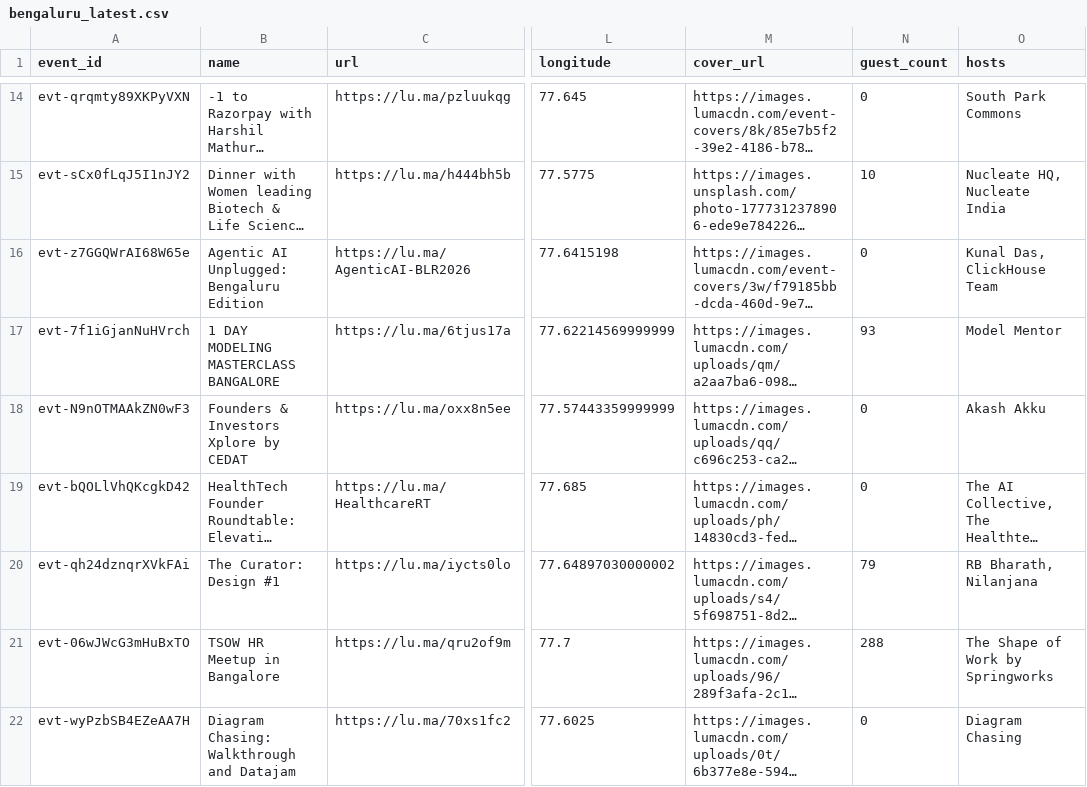
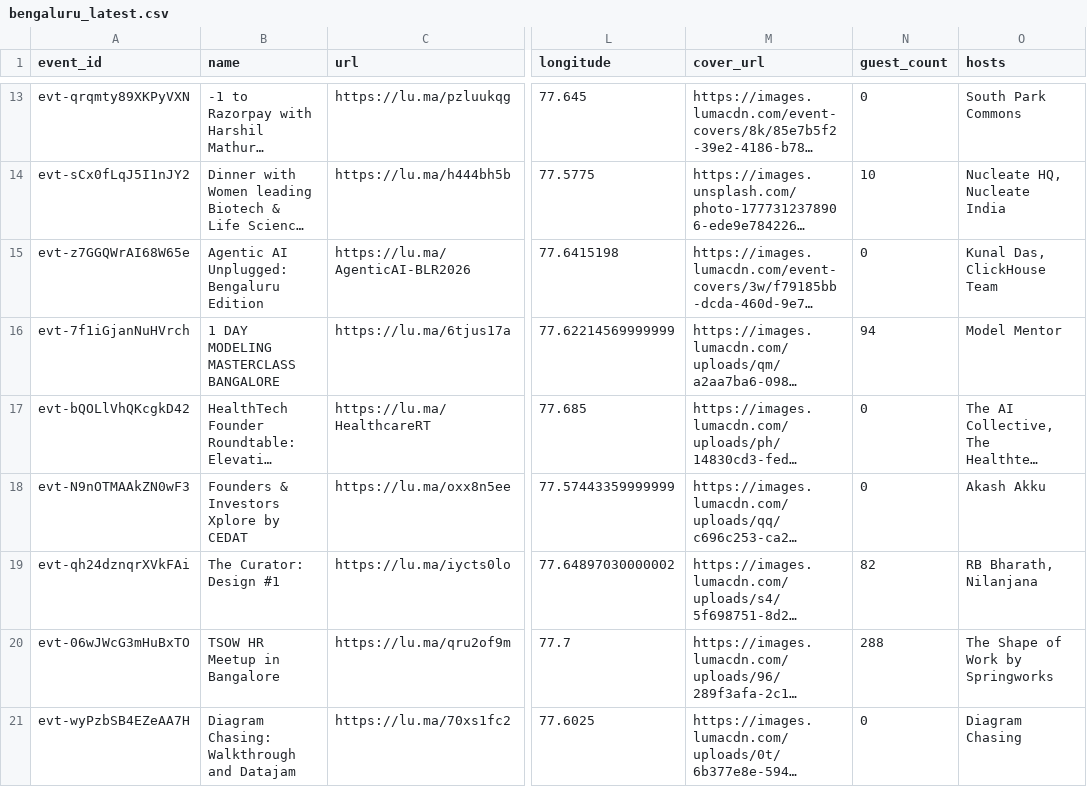
Before and after one commit to himanshusaleria/luma-explore, a CSV file: data/bengaluru_latest.csv, drawn as a sheet; only a part is shown, gaps mark what is left out; long unchanged cells end in …; addresses are those after the commit; the diff covers the shown part only; the diff names each change by its address in the sheet, - before the commit and + after, or states it on an @@ line.

```diff
--- a/data/bengaluru_latest.csv
+++ b/data/bengaluru_latest.csv
-N16 (guest_count): 93
+N16 (guest_count): 94
@@ row 19 moved to row 17: evt-bQOLlVhQKcgkD42 @@
-N19 (guest_count): 79
+N19 (guest_count): 82
```
Also changed, not shown: 1 removed row, 2 moved rows and 5 edited cells elsewhere in this file, data/boston_latest.csv, data/mumbai_latest.csv, 9 other files.
